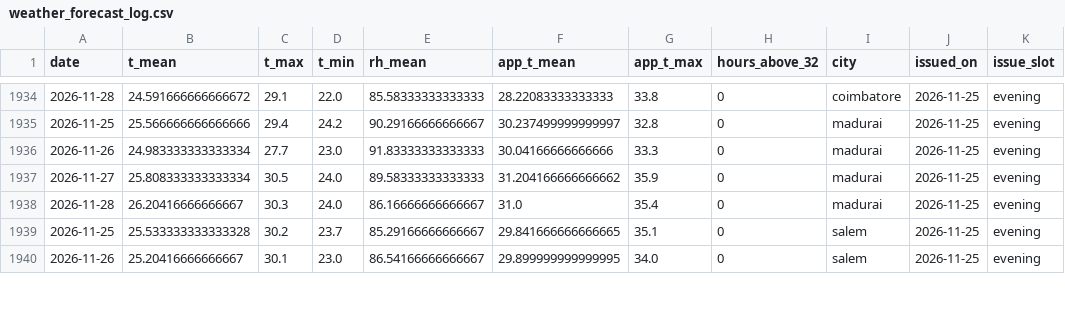
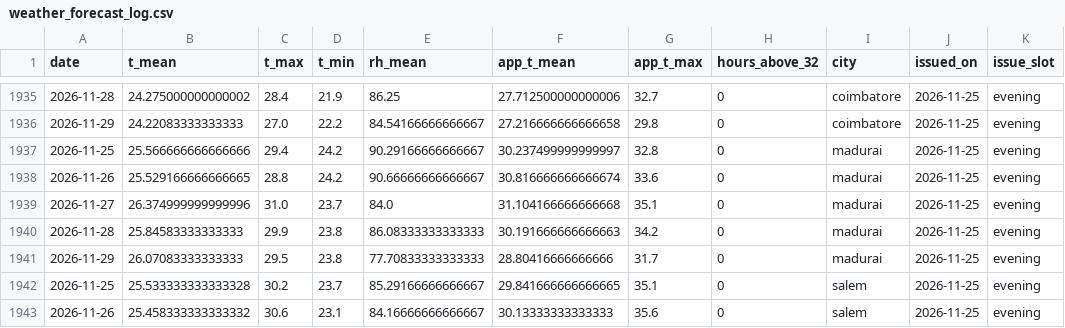
Before and after one commit to gkavin2527/tn-peak-demand, a CSV file: data/weather_forecast_log.csv, drawn as a sheet; only a part is shown, gaps mark what is left out; the diff covers the shown part only.

```diff
--- a/data/weather_forecast_log.csv
+++ b/data/weather_forecast_log.csv
@@ -1934,7 +1935,9 @@ date,t_mean,t_max,t_min,rh_mean,app_t_mean,app_t_max,hours_above_32,city,issued_
-2026-11-28,24.591666666666672,29.1,22.0,85.58333333333333,28.22083333333333,33.8,0,coimbatore,2026-11-25,evening
+2026-11-28,24.275000000000002,28.4,21.9,86.25,27.712500000000006,32.7,0,coimbatore,2026-11-25,evening
+2026-11-29,24.22083333333333,27.0,22.2,84.54166666666667,27.216666666666658,29.8,0,coimbatore,2026-11-25,evening
 2026-11-25,25.566666666666666,29.4,24.2,90.29166666666667,30.237499999999997,32.8,0,madurai,2026-11-25,evening
-2026-11-26,24.983333333333334,27.7,23.0,91.83333333333333,30.04166666666666,33.3,0,madurai,2026-11-25,evening
-2026-11-27,25.808333333333334,30.5,24.0,89.58333333333333,31.204166666666662,35.9,0,madurai,2026-11-25,evening
-2026-11-28,26.20416666666667,30.3,24.0,86.16666666666667,31.0,35.4,0,madurai,2026-11-25,evening
+2026-11-26,25.529166666666665,28.8,24.2,90.66666666666667,30.816666666666674,33.6,0,madurai,2026-11-25,evening
+2026-11-27,26.374999999999996,31.0,23.7,84.0,31.104166666666668,35.1,0,madurai,2026-11-25,evening
+2026-11-28,25.84583333333333,29.9,23.8,86.08333333333333,30.191666666666663,34.2,0,madurai,2026-11-25,evening
+2026-11-29,26.07083333333333,29.5,23.8,77.70833333333333,28.80416666666666,31.7,0,madurai,2026-11-25,evening
 2026-11-25,25.533333333333328,30.2,23.7,85.29166666666667,29.841666666666665,35.1,0,salem,2026-11-25,evening
-2026-11-26,25.20416666666667,30.1,23.0,86.54166666666667,29.899999999999995,34.0,0,salem,2026-11-25,evening
+2026-11-26,25.458333333333332,30.6,23.1,84.16666666666667,30.13333333333333,35.6,0,salem,2026-11-25,evening
```
Also changed, not shown: 3 added rows and 59 edited cells elsewhere in this file, data/predictions_log.csv, 2 other files.
